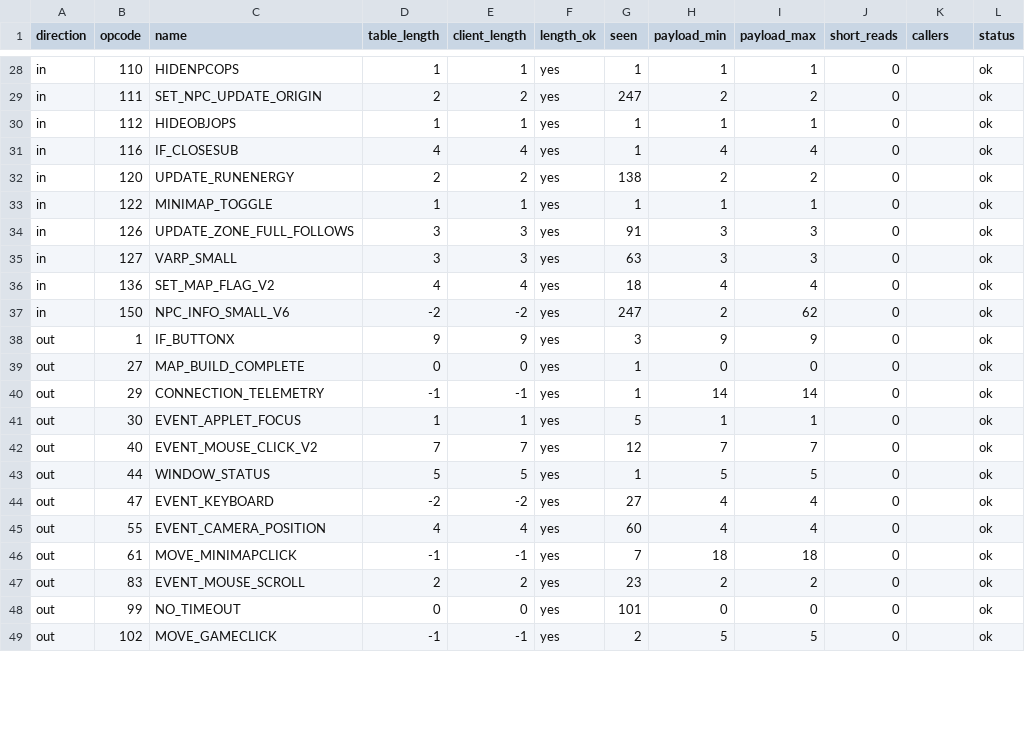
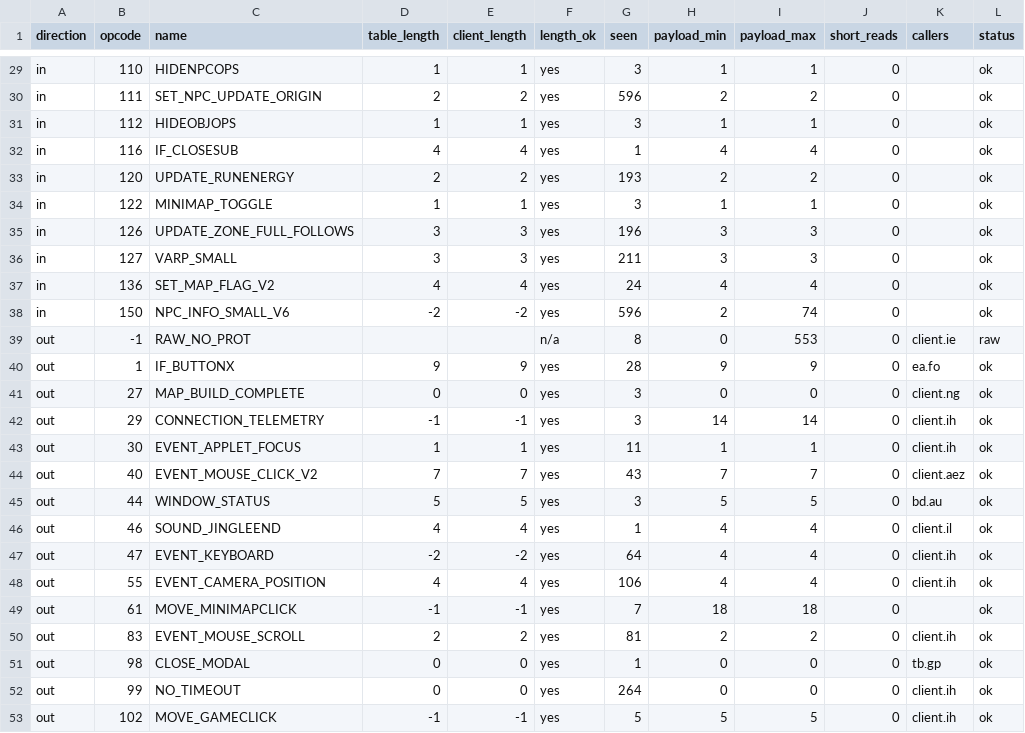
Before and after one commit to Neosback/rustclient, a TSV file: docs/reference/client-240/inputs/packet-trace-240.tsv, drawn as a sheet; only a part is shown, gaps mark what is left out; addresses are those after the commit; the diff covers the shown part only; the diff names each change by its address in the sheet, - before the commit and + after, or states it on an @@ line.

```diff
--- a/docs/reference/client-240/inputs/packet-trace-240.tsv
+++ b/docs/reference/client-240/inputs/packet-trace-240.tsv
-G29 (seen): 1
+G29 (seen): 3
-G30 (seen): 247
+G30 (seen): 596
-G31 (seen): 1
+G31 (seen): 3
-G33 (seen): 138
+G33 (seen): 193
-G34 (seen): 1
+G34 (seen): 3
-G35 (seen): 91
+G35 (seen): 196
-G36 (seen): 63
+G36 (seen): 211
-G37 (seen): 18
+G37 (seen): 24
-G38 (seen): 247
+G38 (seen): 596
-I38 (payload_max): 62
+I38 (payload_max): 74
+row 39: out | -1 | RAW_NO_PROT |  |  | n/a | 8 | 0 | 553 | 0 | client.ie | raw
-G40 (seen): 3
+G40 (seen): 28
-K40 (callers): (empty)
+K40 (callers): ea.fo
-G41:G42 (seen): 1
+G41:G42 (seen): 3
-K41 (callers): (empty)
+K41 (callers): client.ng
-K42:K43 (callers): (empty)
+K42:K43 (callers): client.ih
-G43 (seen): 5
+G43 (seen): 11
-G44 (seen): 12
+G44 (seen): 43
-K44 (callers): (empty)
+K44 (callers): client.aez
-G45 (seen): 1
+G45 (seen): 3
-K45 (callers): (empty)
+K45 (callers): bd.au
+row 46: out | 46 | SOUND_JINGLEEND | 4 | 4 | yes | 1 | 4 | 4 | 0 | client.il | ok
-G47 (seen): 27
+G47 (seen): 64
-K47:K48 (callers): (empty)
+K47:K48 (callers): client.ih
-G48 (seen): 60
+G48 (seen): 106
-G50 (seen): 23
+G50 (seen): 81
-K50 (callers): (empty)
+K50 (callers): client.ih
+row 51: out | 98 | CLOSE_MODAL | 0 | 0 | yes | 1 | 0 | 0 | 0 | tb.gp | ok
-G52 (seen): 101
+G52 (seen): 264
-K52:K53 (callers): (empty)
+K52:K53 (callers): client.ih
-G53 (seen): 2
+G53 (seen): 5
```
Also changed, not shown: 1 added row and 31 edited cells elsewhere in this file, 2 other files.
